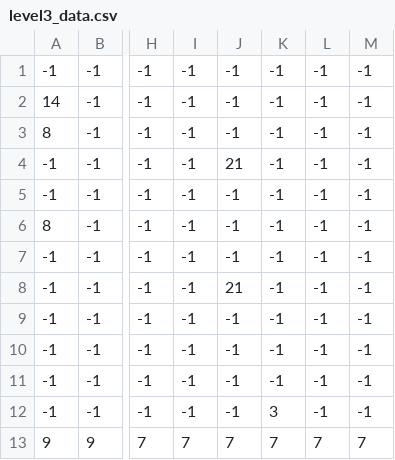
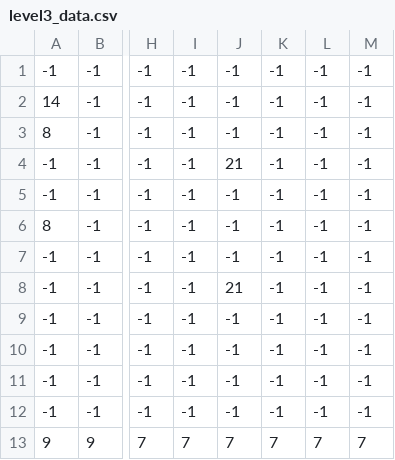
Before and after one commit to anibaldi0/cat_game, a CSV file: level3_data.csv, drawn as a sheet; only a part is shown, gaps mark what is left out; the diff names each change by its address in the sheet, - before the commit and + after, or states it on an @@ line.

```diff
--- a/level3_data.csv
+++ b/level3_data.csv
-K12: 3
+K12: -1
```
Also changed, not shown: 5 other files.
